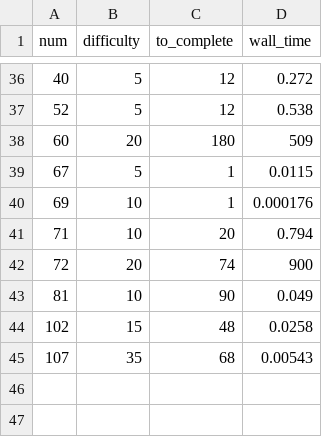
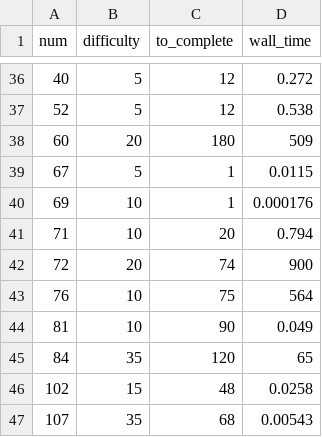
Before and after one commit to domspad/euler, a CSV file: time.csv, drawn as a sheet; only a part is shown, gaps mark what is left out; the diff names each change by its address in the sheet, - before the commit and + after, or states it on an @@ line.

Commit message:
time updated

```diff
--- a/time.csv
+++ b/time.csv
+row 43: 76 | 10 | 75 | 564
+row 45: 84 | 35 | 120 | 65
```
